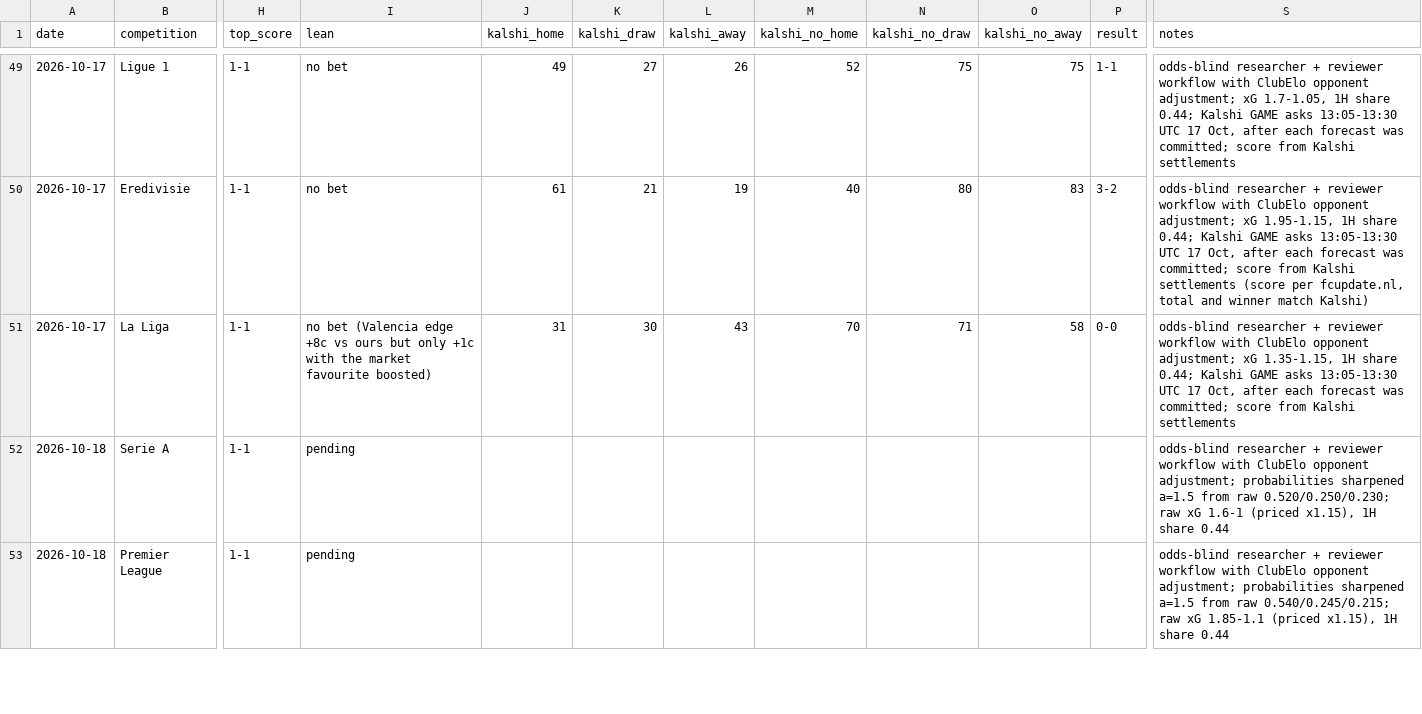
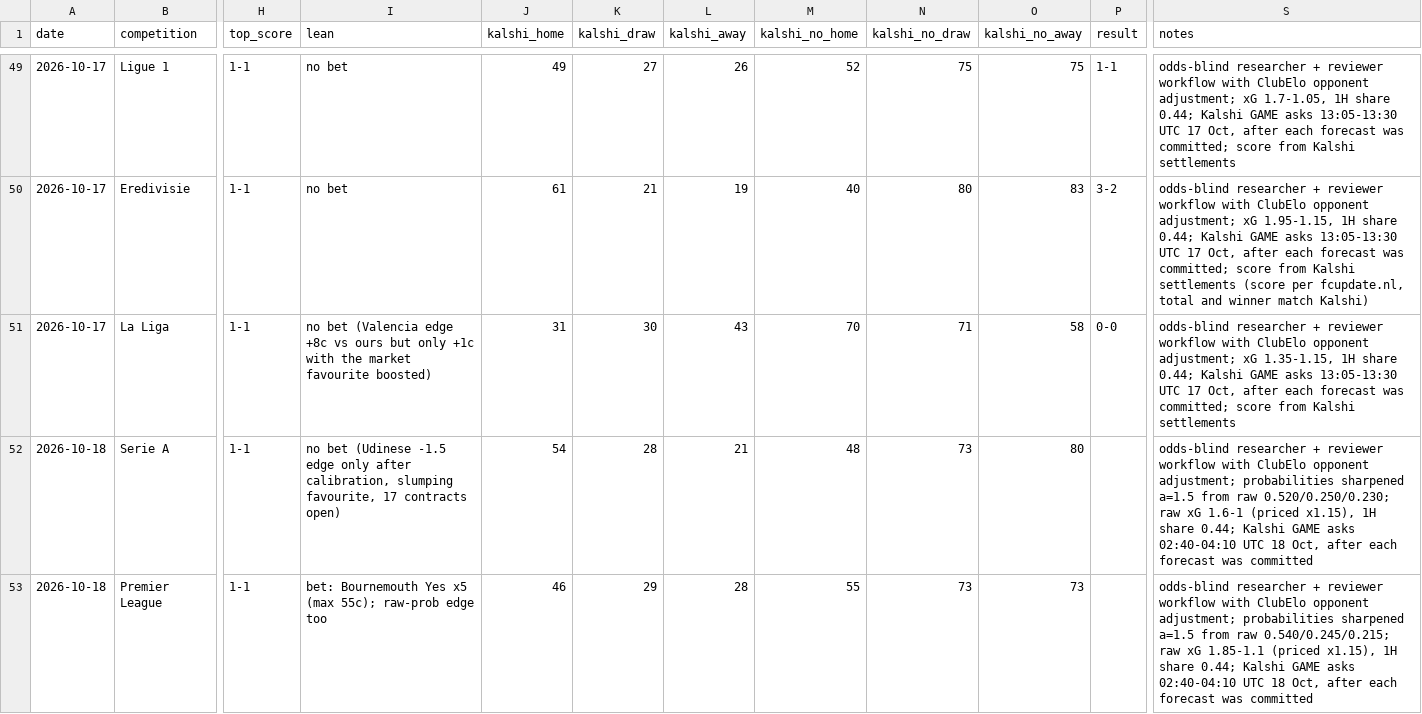
Before and after one commit to bobaoxu2001/Quantitative-Finance, a CSV file: football/predictions_log.csv, drawn as a sheet; only a part is shown, gaps mark what is left out; the diff covers the shown part only; the diff names each change by its address in the sheet, - before the commit and + after, or states it on an @@ line.

```diff
--- a/football/predictions_log.csv
+++ b/football/predictions_log.csv
-I52 (lean): pending
+I52 (lean): no bet (Udinese -1.5 edge only after calibration, slumping favourite, 17 contracts open)
-J52 (kalshi_home): (empty)
+J52 (kalshi_home): 54
-K52 (kalshi_draw): (empty)
+K52 (kalshi_draw): 28
-L52 (kalshi_away): (empty)
+L52 (kalshi_away): 21
-M52 (kalshi_no_home): (empty)
+M52 (kalshi_no_home): 48
-N52:N53 (kalshi_no_draw): (empty)
+N52:N53 (kalshi_no_draw): 73
-O52 (kalshi_no_away): (empty)
+O52 (kalshi_no_away): 80
-S52 (notes): …1H share 0.44
+S52 (notes): …1H share 0.44; Kalshi GAME asks 02:40-04:10 UTC 18 Oct, after each forecast was committed
-I53 (lean): pending
+I53 (lean): bet: Bournemouth Yes x5 (max 55c); raw-prob edge too
-J53 (kalshi_home): (empty)
+J53 (kalshi_home): 46
-K53 (kalshi_draw): (empty)
+K53 (kalshi_draw): 29
-L53 (kalshi_away): (empty)
+L53 (kalshi_away): 28
-M53 (kalshi_no_home): (empty)
+M53 (kalshi_no_home): 55
-O53 (kalshi_no_away): (empty)
+O53 (kalshi_no_away): 73
-S53 (notes): …1H share 0.44
+S53 (notes): …1H share 0.44; Kalshi GAME asks 02:40-04:10 UTC 18 Oct, after each forecast was committed
```
Also changed, not shown: 104 edited cells elsewhere in this file, 1 other file.
